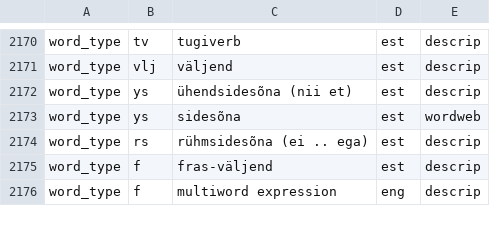
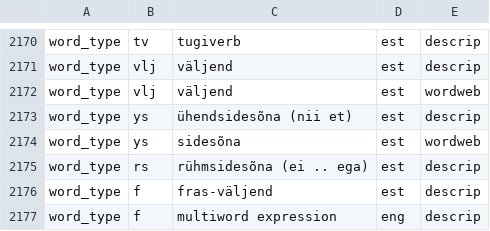
Before and after one commit to keeleinstituut/ekilex, a CSV file: ekilex-etl/fileresources/csv/classifier-main-value.csv, drawn as a sheet; only a part is shown, gaps mark what is left out.

Commit message:
Update classifier-main-value.csv

```diff
--- a/ekilex-etl/fileresources/csv/classifier-main-value.csv
+++ b/ekilex-etl/fileresources/csv/classifier-main-value.csv
@@ -2171,2 +2171,3 @@ word_type	tv	tugiverb	est	descrip
 word_type	vlj	väljend	est	descrip
+word_type	vlj	väljend	est	wordweb
 word_type	ys	ühendsidesõna (nii et)	est	descrip
```
